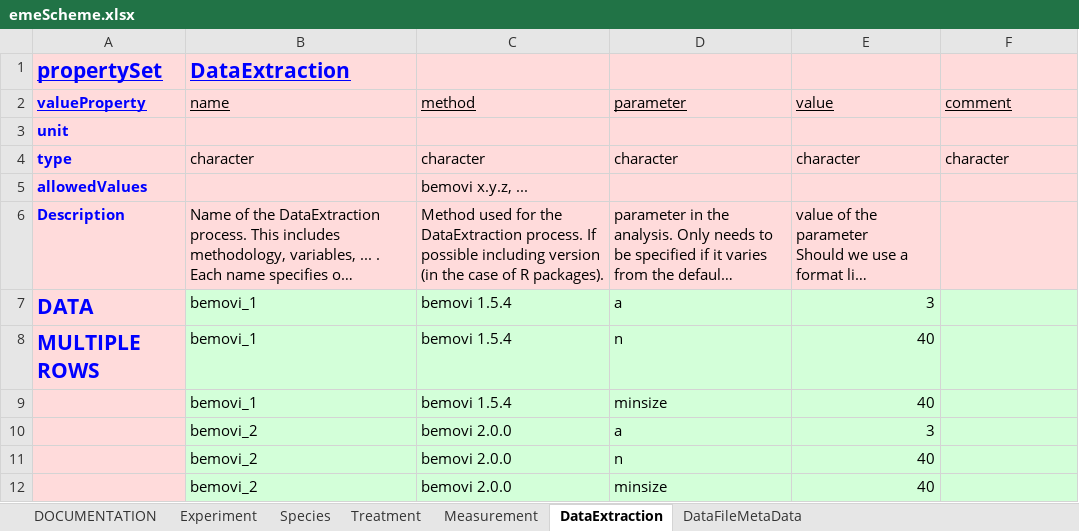
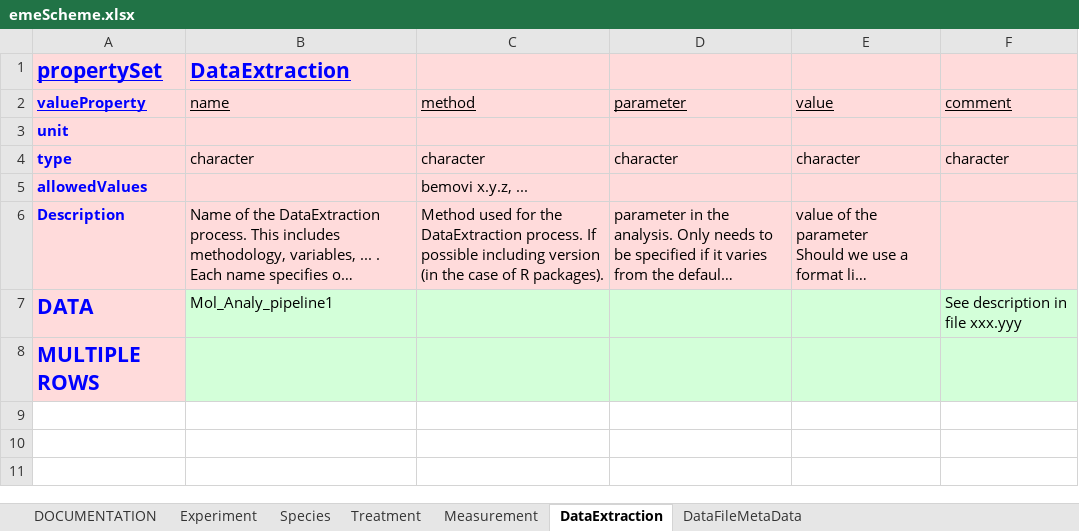
Before and after one commit to UZH-PEG/dmdScheme, an Excel workbook: inst/googlesheet/emeScheme.xlsx, sheet DataExtraction, drawn as a sheet; long unchanged cells end in …; values as stored, in another font and other column widths than the file's, no borders; charts and pictures not drawn; removed rows and columns are numbered as before the commit, all else as after; the diff names each change by its address in the sheet, - before the commit and + after, or states it on an @@ line.

```diff
--- a/inst/googlesheet/emeScheme.xlsx (sheet DataExtraction)
+++ b/inst/googlesheet/emeScheme.xlsx (sheet DataExtraction)
-row 7: DATA | bemovi_1 | bemovi 1.5.4 | a | 3
-row 8: MULTIPLE ROWS | bemovi_1 | bemovi 1.5.4 | n | 40
-row 9:  | bemovi_1 | bemovi 1.5.4 | minsize | 40
-row 10:  | bemovi_2 | bemovi 2.0.0 | a | 3
-row 11:  | bemovi_2 | bemovi 2.0.0 | n | 40
-row 12:  | bemovi_2 | bemovi 2.0.0 | minsize | 40
+row 7: DATA | Mol_Analy_pipeline1 |  |  |  | See description in file xxx.yyy
+row 8: MULTIPLE ROWS
```
Also changed, not shown: sheet Measurement, sheet DataFileMetaData, sheet Treatment, sheet Species, sheet Experiment, 23 other files.
